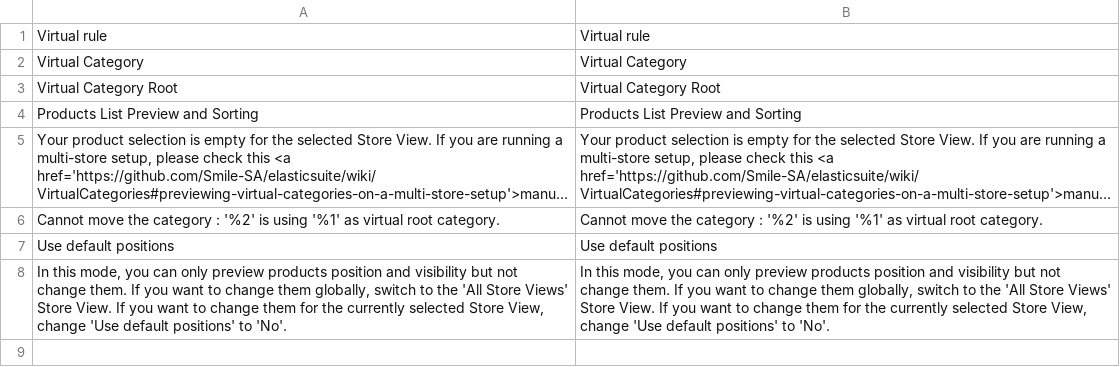
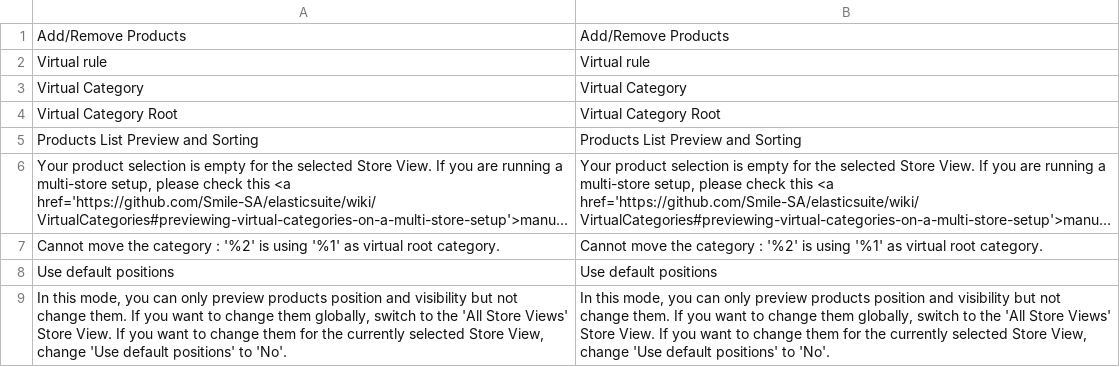
Before and after one commit to Smile-SA/elasticsuite, a CSV file: src/module-elasticsuite-virtual-category/i18n/en_US.csv, drawn as a sheet; long unchanged cells end in ….

```diff
--- a/src/module-elasticsuite-virtual-category/i18n/en_US.csv
+++ b/src/module-elasticsuite-virtual-category/i18n/en_US.csv
@@ -1 +1,2 @@
+"Add/Remove Products","Add/Remove Products"
 "Virtual rule","Virtual rule"
```
Also changed, not shown: src/module-elasticsuite-virtual-category/i18n/de_DE.csv, src/module-elasticsuite-virtual-category/i18n/fr_FR.csv, 9 other files.
